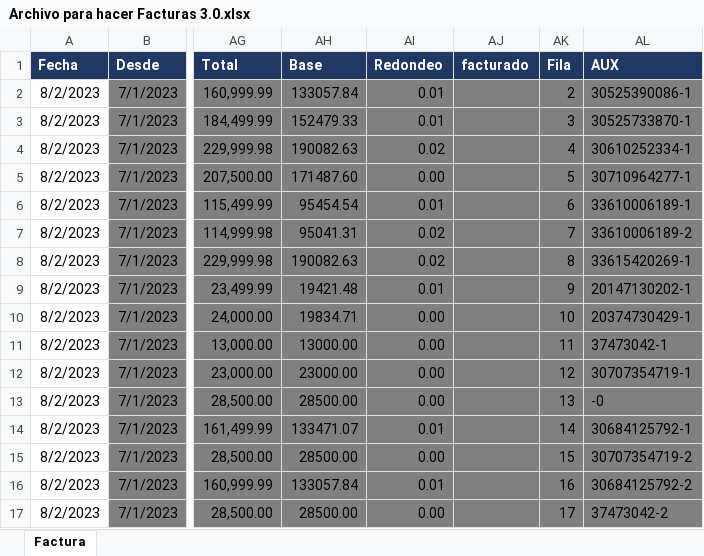
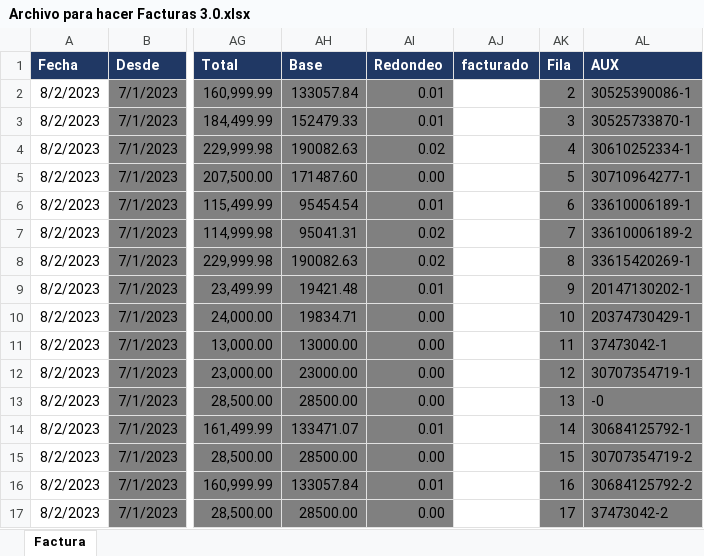
Before and after one commit to abustosp/BOT-Facturador-AFIP, an Excel workbook: Archivo para hacer Facturas 3.0.xlsx, sheet Factura, drawn as a sheet; only a part is shown, gaps mark what is left out; values as stored, in another font and other column widths than the file's, no borders; the diff names each change by its address in the sheet, - before the commit and + after, or states it on an @@ line.

Commit message:
Update Excel

```diff
--- a/Archivo para hacer Facturas 3.0.xlsx (sheet Factura)
+++ b/Archivo para hacer Facturas 3.0.xlsx (sheet Factura)
-AJ2:AJ17 fill: #808080
+AJ2:AJ17 fill: none
```
